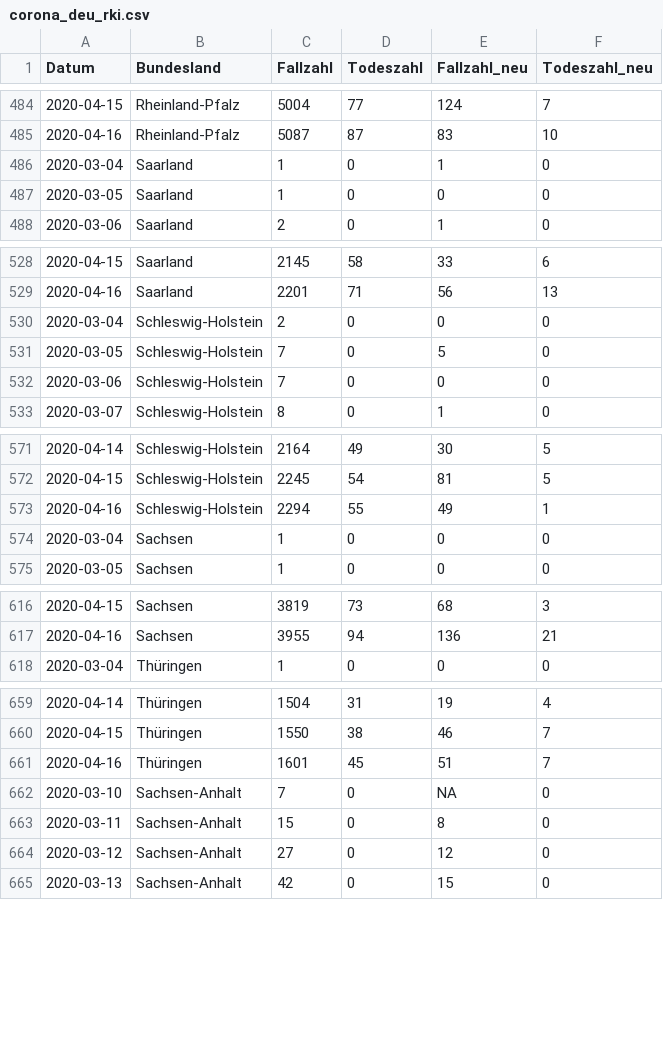
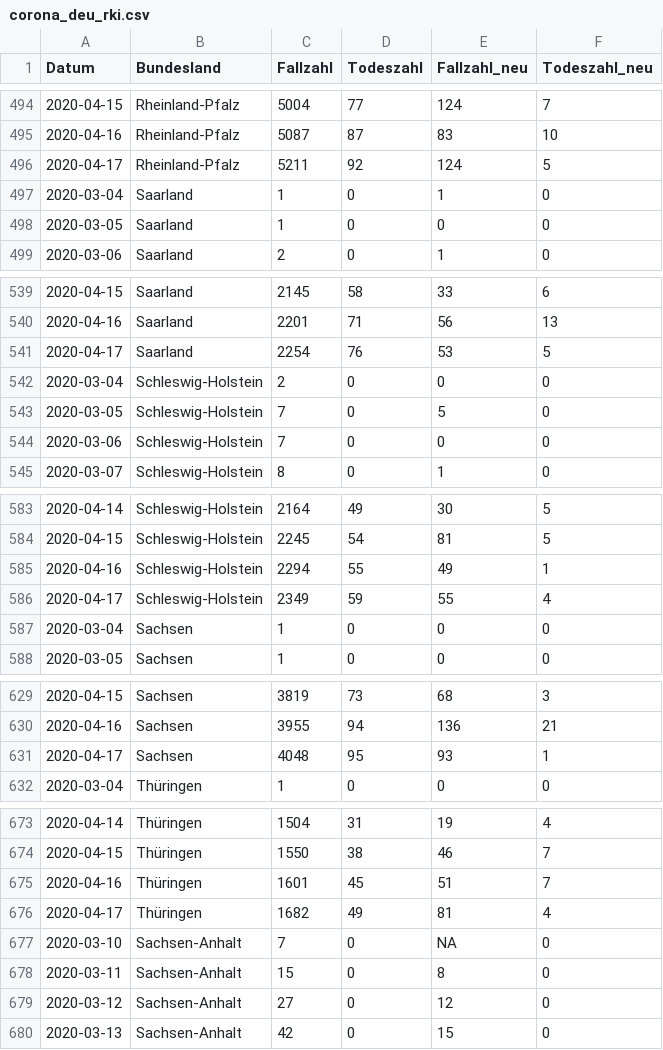
Before and after one commit to seb09/covid19-ger-rki, a CSV file: data/corona_deu_rki.csv, drawn as a sheet; only a part is shown, gaps mark what is left out; the diff covers the shown part only; the diff names each change by its address in the sheet, - before the commit and + after, or states it on an @@ line.

```diff
--- a/data/corona_deu_rki.csv
+++ b/data/corona_deu_rki.csv
+row 496: 2020-04-17 | Rheinland-Pfalz | 5211 | 92 | 124 | 5
+row 541: 2020-04-17 | Saarland | 2254 | 76 | 53 | 5
+row 586: 2020-04-17 | Schleswig-Holstein | 2349 | 59 | 55 | 4
+row 631: 2020-04-17 | Sachsen | 4048 | 95 | 93 | 1
+row 676: 2020-04-17 | Thüringen | 1682 | 49 | 81 | 4
```
Also changed, not shown: 11 added rows elsewhere in this file, 3 other files.
